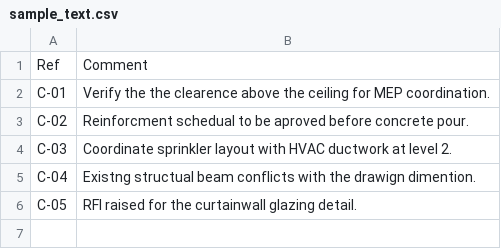
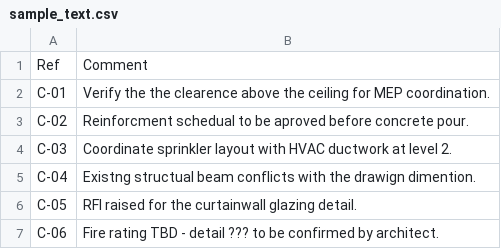
Before and after one commit to thanhtranarch/revit.claude-skills, a CSV file: skills/office-data/spellcheck-review/assets/sample_text.csv, drawn as a sheet; the diff names each change by its address in the sheet, - before the commit and + after, or states it on an @@ line.

```diff
--- a/skills/office-data/spellcheck-review/assets/sample_text.csv
+++ b/skills/office-data/spellcheck-review/assets/sample_text.csv
+row 7: C-06 | Fire rating TBD - detail ??? to be confirmed by architect.
```
Also changed, not shown: 21 other files.
